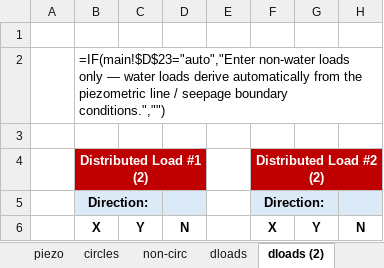
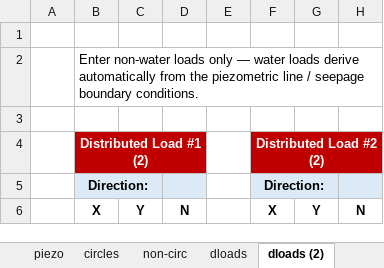
Before and after one commit to njones61/xslope, an Excel workbook: docs/inputs/input_template.xlsx, sheet dloads (2), drawn as a sheet; only a part is shown; values as stored, in another font and other column widths than the file's, no borders; formulas without a stored value are shown as written; the diff names each change by its address in the sheet, - before the commit and + after, or states it on an @@ line.

```diff
--- a/docs/inputs/input_template.xlsx (sheet dloads (2))
+++ b/docs/inputs/input_template.xlsx (sheet dloads (2))
-B2 (Distributed Load #1 (2)): =IF(main!$D$23="auto","Enter non-water loads only — water loads derive automatically from the piezometric line / seepage boundary conditions.","")
+B2 (Distributed Load #1 (2)): Enter non-water loads only — water loads derive automatically from the piezometric line / seepage boundary conditions.
```
Also changed, not shown: sheet reinforce, sheet profile, sheet polygon, sheet dloads, charts or pictures, docs/usage/sample_sheets/sheets_mat.xlsx, docs/usage/sample_sheets/sheets_polygon.xlsx, 16 other files.
